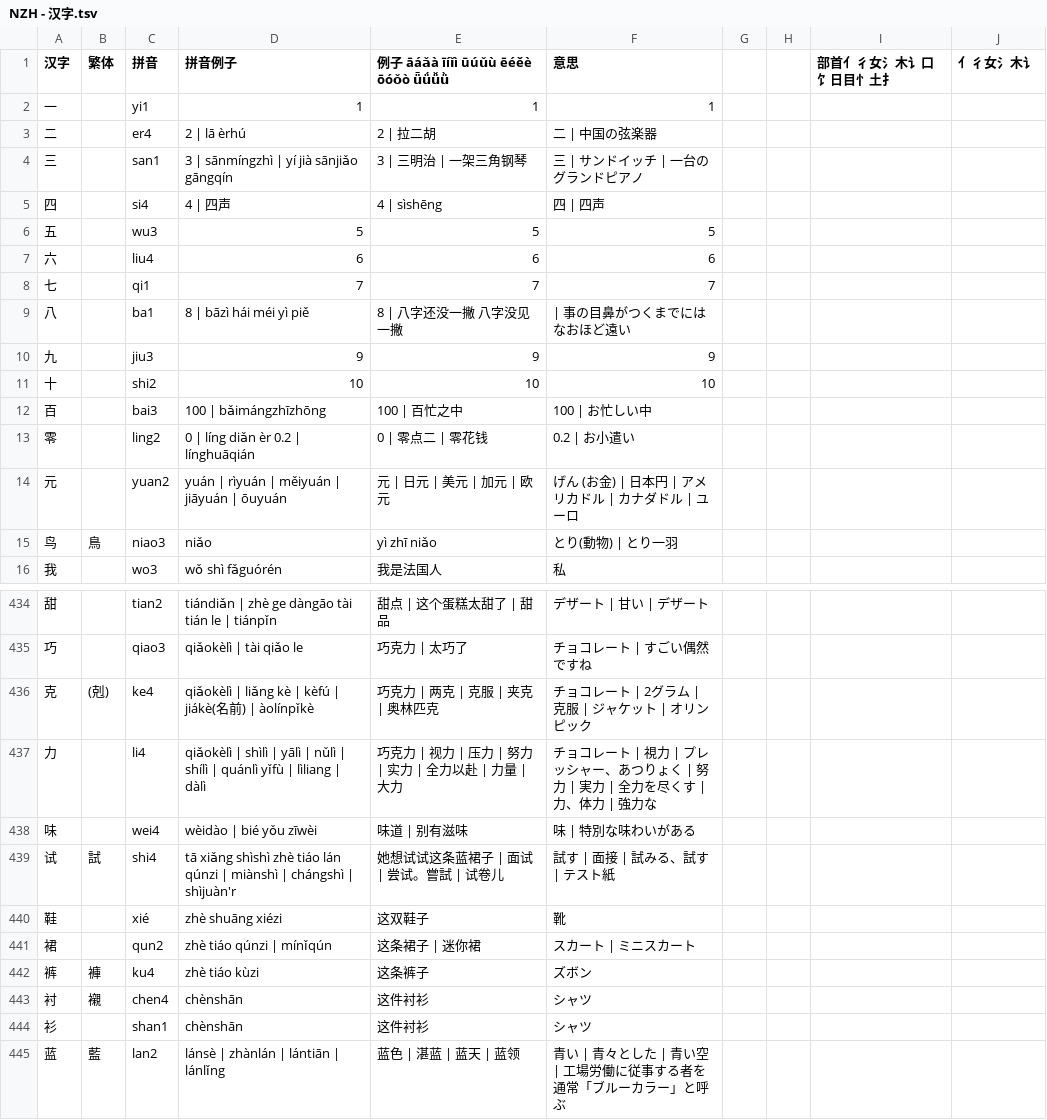
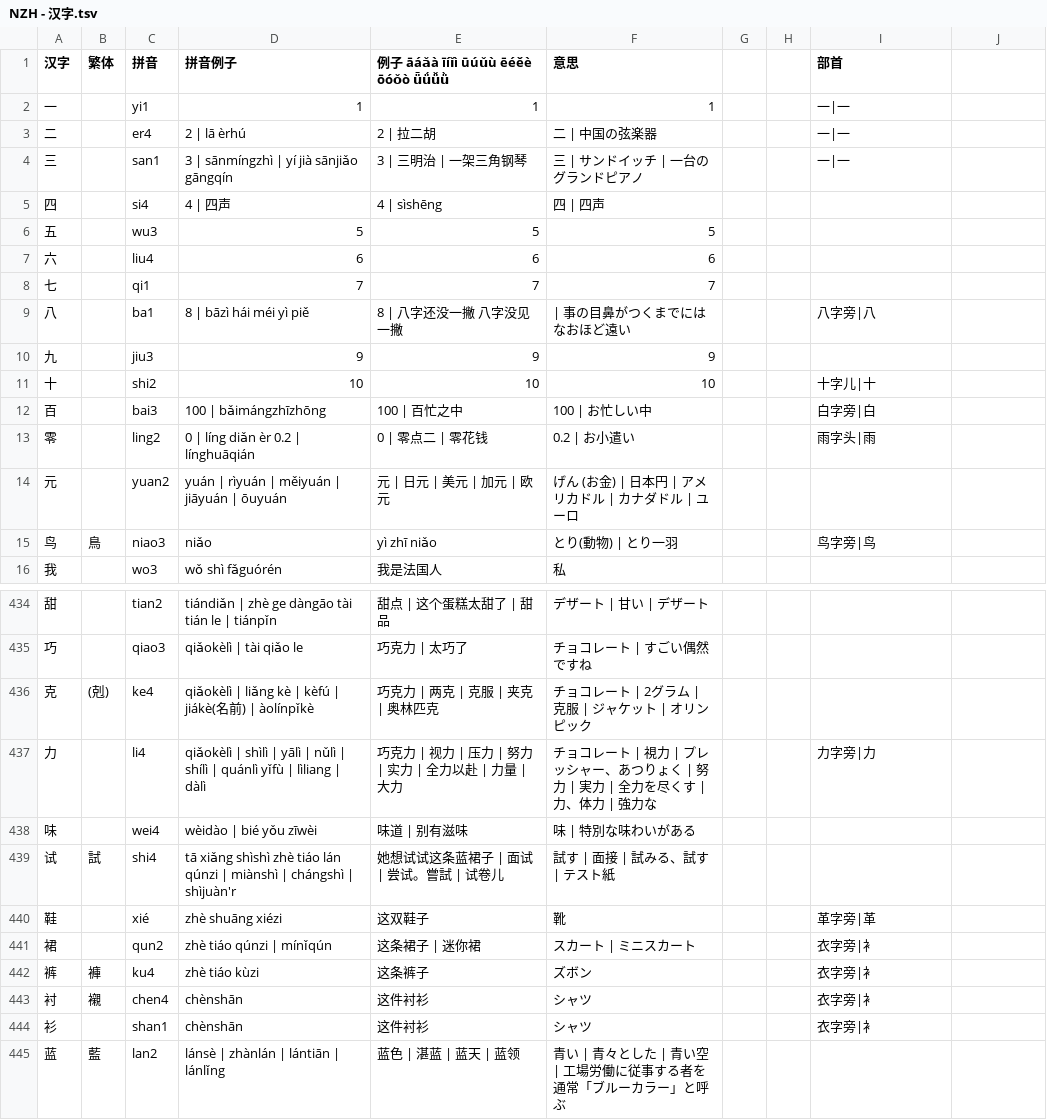
Before and after one commit to jdwebdev/NZH, a TSV file: tsv/NZH - 汉字.tsv, drawn as a sheet; only a part is shown, gaps mark what is left out; the diff covers the shown part only.

```diff
--- a/tsv/NZH - 汉字.tsv
+++ b/tsv/NZH - 汉字.tsv
@@ -1,5 +1,5 @@
-汉字	繁体	拼音	拼音例子	例子 āáǎà īíǐì ūúǔù ēéěè ōóǒò ǖǘǚǜ	意思			部首亻彳女氵木讠口饣日目忄土扌	亻彳女氵木讠
-一		yi1	1	1	1				
-二		er4	2 | lā èrhú	2 | 拉二胡	二 | 中国の弦楽器				
-三		san1	3 | sānmíngzhì | yí jià sānjiǎo gāngqín	3 | 三明治 | 一架三角钢琴	三 | サンドイッチ | 一台のグランドピアノ				
+汉字	繁体	拼音	拼音例子	例子 āáǎà īíǐì ūúǔù ēéěè ōóǒò ǖǘǚǜ	意思			部首	
+一		yi1	1	1	1			一|一	
+二		er4	2 | lā èrhú	2 | 拉二胡	二 | 中国の弦楽器			一|一	
+三		san1	3 | sānmíngzhì | yí jià sānjiǎo gāngqín	3 | 三明治 | 一架三角钢琴	三 | サンドイッチ | 一台のグランドピアノ			一|一	
 四		si4	4 | 四声	4 | sìshēng	四 | 四声				
@@ -8,9 +8,9 @@
 七		qi1	7	7	7				
-八		ba1	8 | bāzì hái méi yì piě	8 | 八字还没一撇 八字没见一撇	 | 事の目鼻がつくまでにはなおほど遠い				
+八		ba1	8 | bāzì hái méi yì piě	8 | 八字还没一撇 八字没见一撇	 | 事の目鼻がつくまでにはなおほど遠い			八字旁|八	
 九		jiu3	9	9	9				
-十		shi2	10	10	10				
-百		bai3	100 | bǎimángzhīzhōng	100 | 百忙之中	100 | お忙しい中				
-零		ling2	0 | líng diǎn èr 0.2 | línghuāqián	0 | 零点二 | 零花钱	0.2 | お小遣い				
+十		shi2	10	10	10			十字儿|十	
+百		bai3	100 | bǎimángzhīzhōng	100 | 百忙之中	100 | お忙しい中			白字旁|白	
+零		ling2	0 | líng diǎn èr 0.2 | línghuāqián	0 | 零点二 | 零花钱	0.2 | お小遣い			雨字头|雨	
 元		yuan2	yuán | rìyuán | měiyuán | jiāyuán | ōuyuán	元 | 日元 | 美元 | 加元 | 欧元	げん　(お金) | 日本円 | アメリカドル | カナダドル | ユーロ				
-鸟	鳥	niao3	niǎo	yì zhī niǎo	とり(動物) | とり一羽				
+鸟	鳥	niao3	niǎo	yì zhī niǎo	とり(動物) | とり一羽			鸟字旁|鸟	
 我		wo3	wǒ shì fǎguórén	我是法国人	私				
@@ -436,10 +436,10 @@
 克	(剋)	ke4	qiǎokèlì | liǎng kè | kèfú | jiákè(名前) | àolínpǐkè	巧克力 | 两克 | 克服 | 夹克 | 奥林匹克	チョコレート | 2グラム | 克服 | ジャケット | オリンピック				
-力		li4	qiǎokèlì | shìlì | yālì | nǔlì | shílì | quánlì yǐfù | lìliang | dàlì	巧克力 | 视力 | 压力 | 努力 | 实力 | 全力以赴 | 力量 | 大力	チョコレート | 視力 | プレッシャー、あつりょく | 努力 | 実力 | 全力を尽くす | 力、体力 | 強力な				
+力		li4	qiǎokèlì | shìlì | yālì | nǔlì | shílì | quánlì yǐfù | lìliang | dàlì	巧克力 | 视力 | 压力 | 努力 | 实力 | 全力以赴 | 力量 | 大力	チョコレート | 視力 | プレッシャー、あつりょく | 努力 | 実力 | 全力を尽くす | 力、体力 | 強力な			力字旁|力	
 味		wei4	wèidào | bié yǒu zīwèi	味道 | 别有滋味	味 | 特別な味わいがある				
 试	試	shi4	tā xiǎng shìshì zhè tiáo lán qúnzi | miànshì | chángshì | shìjuàn'r	她想试试这条蓝裙子 | 面试 | 尝试。嘗試 | 试卷儿	試す | 面接 | 試みる、試す | テスト紙				
-鞋		xié	zhè shuāng xiézi	这双鞋子	靴				
-裙		qun2	zhè tiáo qúnzi | mínǐqún	这条裙子 | 迷你裙	スカート | ミニスカート				
-裤	褲	ku4	zhè tiáo kùzi	这条裤子	ズボン				
-衬	襯	chen4	chènshān	这件衬衫	シャツ				
-衫		shan1	chènshān	这件衬衫	シャツ				
+鞋		xié	zhè shuāng xiézi	这双鞋子	靴			革字旁|革	
+裙		qun2	zhè tiáo qúnzi | mínǐqún	这条裙子 | 迷你裙	スカート | ミニスカート			衣字旁|衤	
+裤	褲	ku4	zhè tiáo kùzi	这条裤子	ズボン			衣字旁|衤	
+衬	襯	chen4	chènshān	这件衬衫	シャツ			衣字旁|衤	
+衫		shan1	chènshān	这件衬衫	シャツ			衣字旁|衤	
 蓝	藍	lan2	lánsè | zhànlán | lántiān | lánlǐng	蓝色 | 湛蓝 | 蓝天 | 蓝领	青い | 青々とした | 青い空 | 工場労働に従事する者を通常「ブルーカラー」と呼ぶ				
```
Also changed, not shown: 95 edited cells elsewhere in this file, 12 other files.
